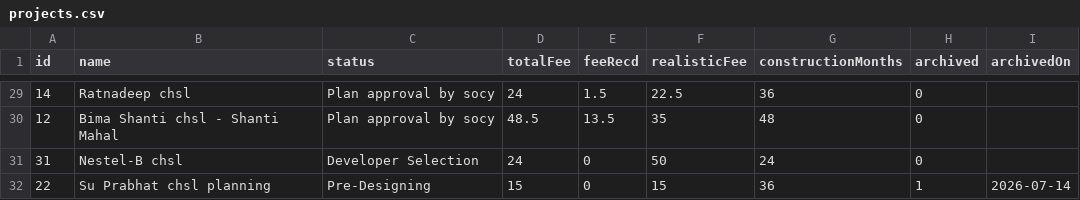
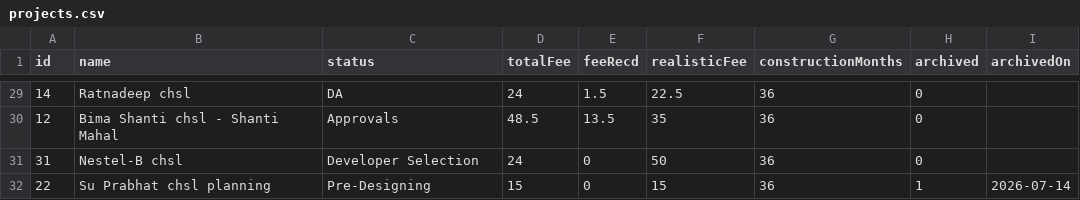
Before and after one commit to architectbharat-png/ABS-Project-Dashboard, a CSV file: projects.csv, drawn as a sheet; only a part is shown, gaps mark what is left out; the diff covers the shown part only.

```diff
--- a/projects.csv
+++ b/projects.csv
@@ -29,4 +29,4 @@ id,name,status,totalFee,feeRecd,realisticFee,constructionMonths,archived,archive
-14,"Ratnadeep chsl","Plan approval by socy",24,1.5,22.5,36,0,
-12,"Bima Shanti chsl - Shanti Mahal","Plan approval by socy",48.5,13.5,35,48,0,
-31,"Nestel-B chsl","Developer Selection",24,0,50,24,0,
+14,"Ratnadeep chsl","DA",24,1.5,22.5,36,0,
+12,"Bima Shanti chsl - Shanti Mahal","Approvals",48.5,13.5,35,36,0,
+31,"Nestel-B chsl","Developer Selection",24,0,50,36,0,
 22,"Su Prabhat chsl planning","Pre-Designing",15,0,15,36,1,"2026-07-14"
```
Also changed, not shown: 33 edited cells elsewhere in this file.
